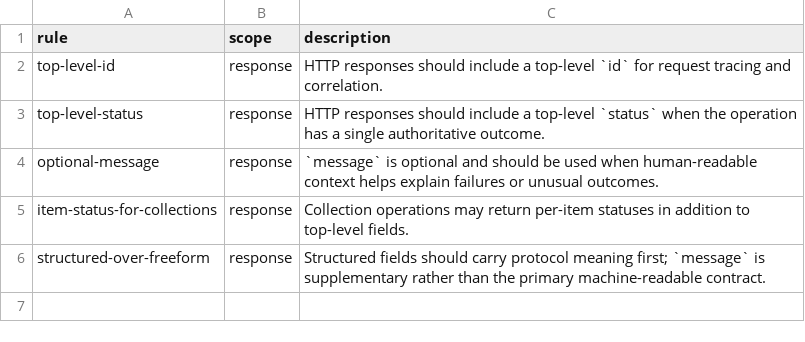
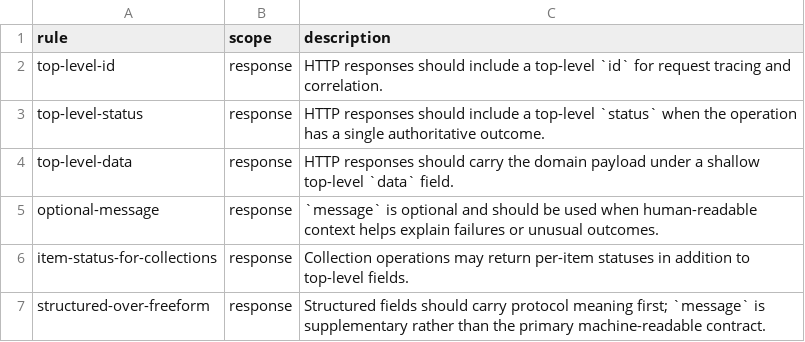
Before and after one commit to flarebyte/chatty_ratatoskr, a CSV file: doc/design-meta/examples/http-response-shape.csv, drawn as a sheet; the diff names each change by its address in the sheet, - before the commit and + after, or states it on an @@ line.

```diff
--- a/doc/design-meta/examples/http-response-shape.csv
+++ b/doc/design-meta/examples/http-response-shape.csv
+row 4: top-level-data | response | HTTP responses should carry the domain payload under a shallow top-level `data` field.
```
Also changed, not shown: 11 other files.
